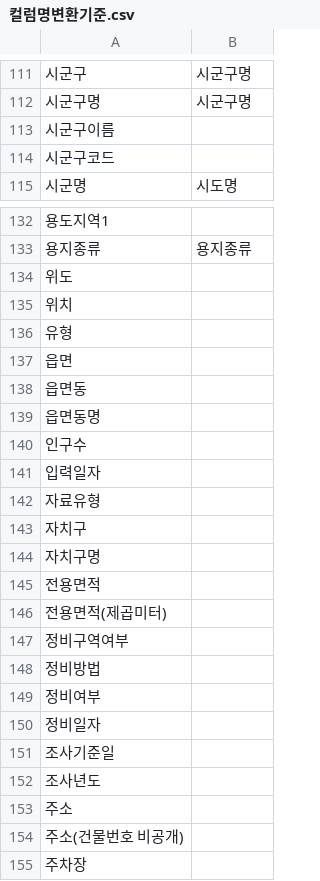
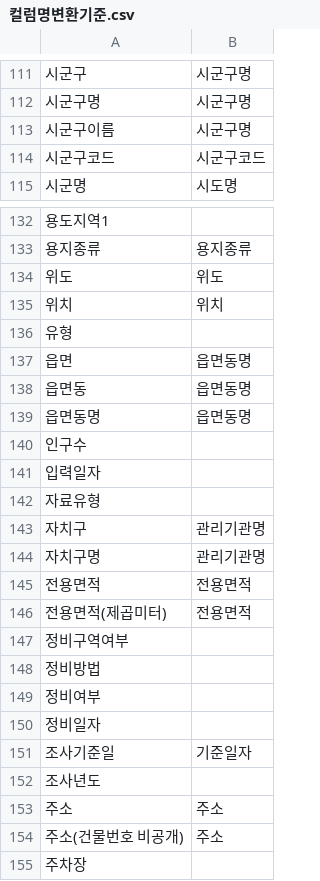
Before and after one commit to shipjobs/local_Goverment_binzip, a CSV file: std/컬럼명변환기준.csv, drawn as a sheet; only a part is shown, gaps mark what is left out; the diff covers the shown part only.

```diff
--- a/std/컬럼명변환기준.csv
+++ b/std/컬럼명변환기준.csv
@@ -112,4 +112,4 @@
 시군구명,시군구명
-시군구이름,
-시군구코드,
+시군구이름,시군구명
+시군구코드,시군구코드
 시군명,시도명
@@ -133,8 +133,8 @@
 용지종류,용지종류
-위도,
-위치,
+위도,위도
+위치,위치
 유형,
-읍면,
-읍면동,
-읍면동명,
+읍면,읍면동명
+읍면동,읍면동명
+읍면동명,읍면동명
 인구수,
@@ -142,6 +142,6 @@
 자료유형,
-자치구,
-자치구명,
-전용면적,
-전용면적(제곱미터),
+자치구,관리기관명
+자치구명,관리기관명
+전용면적,전용면적
+전용면적(제곱미터),전용면적
 정비구역여부,
@@ -150,6 +150,6 @@
 정비일자,
-조사기준일,
+조사기준일,기준일자
 조사년도,
-주소,
-주소(건물번호 비공개),
+주소,주소
+주소(건물번호 비공개),주소
 주차장,
```
Also changed, not shown: 4 edited cells elsewhere in this file, data/csv/경상남도_시군별 빈집 통계_20230430.csv, data/csv/광주광역시 북구_빈집현황_20230801.csv, 31 other files.
